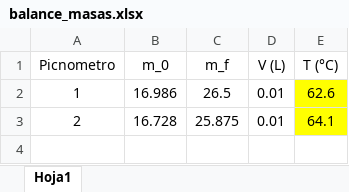
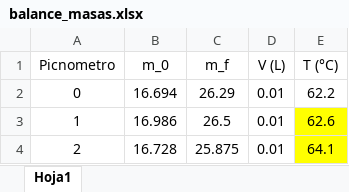
Before and after one commit to BriggitGF/Unit_Operations_II, an Excel workbook: labo2/balance_masas.xlsx, sheet Hoja1, drawn as a sheet; values as stored, in another font and other column widths than the file's, no borders; the diff names each change by its address in the sheet, - before the commit and + after, or states it on an @@ line.

Commit message:
ud

```diff
--- a/labo2/balance_masas.xlsx (sheet Hoja1)
+++ b/labo2/balance_masas.xlsx (sheet Hoja1)
+row 2: 0 | 16.694 | 26.29 | 0.01 | 62.2
```
